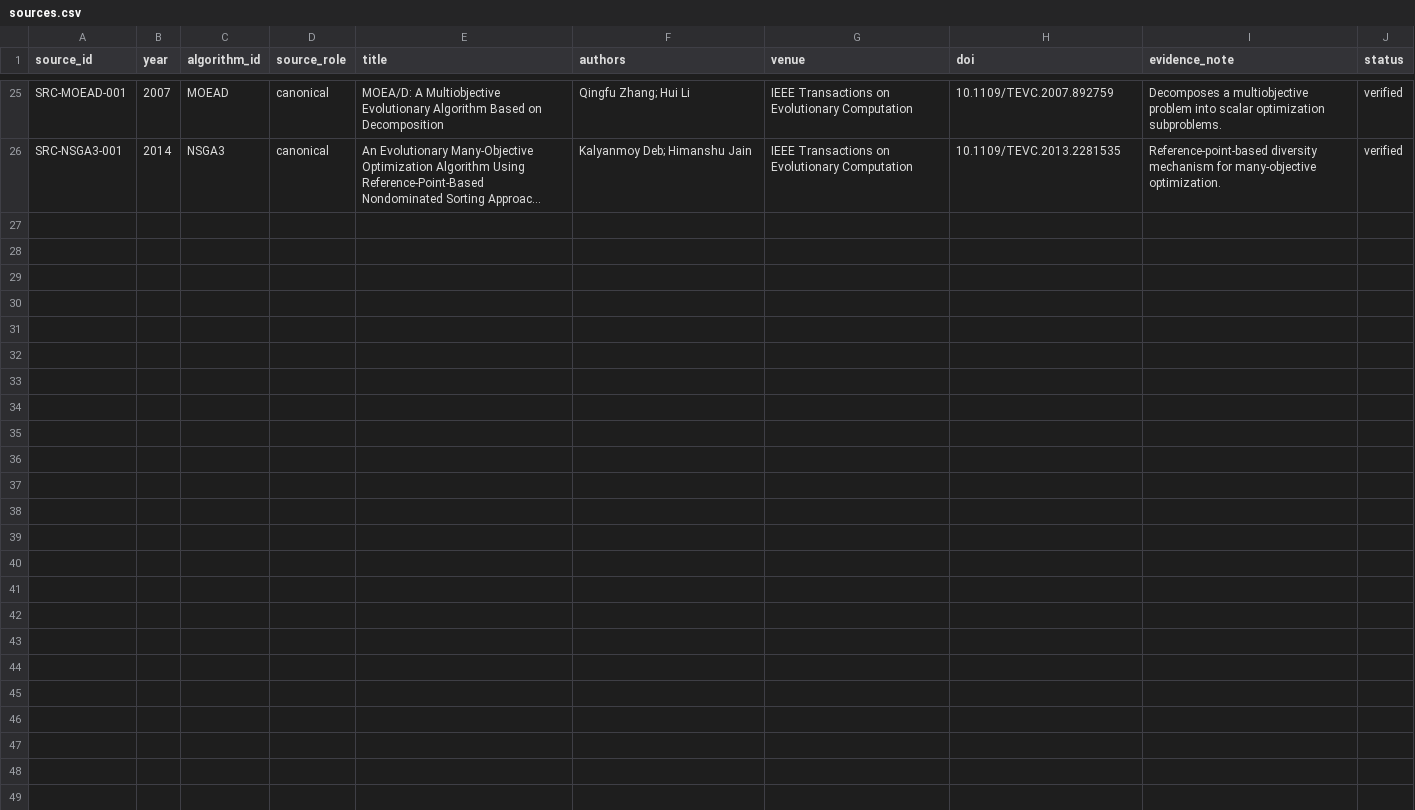
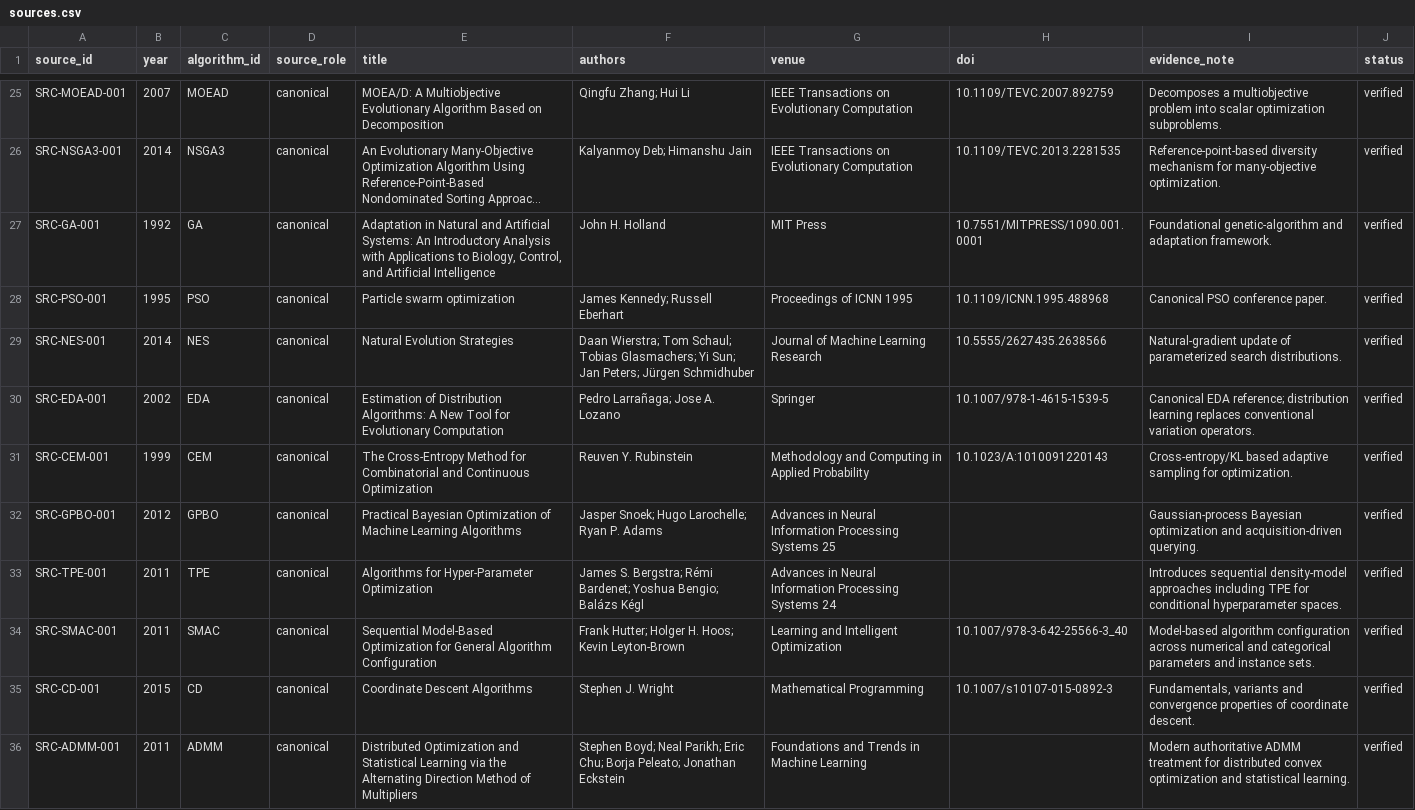
Before and after one commit to Arithmetic-Power-Geometry/Optimization-Algorithm-Atlas, a CSV file: evidence/sources.csv, drawn as a sheet; only a part is shown, gaps mark what is left out; long unchanged cells end in …; the diff names each change by its address in the sheet, - before the commit and + after, or states it on an @@ line.

Commit message:
Add verified primary sources for expanded mechanism families

```diff
--- a/evidence/sources.csv
+++ b/evidence/sources.csv
+row 27: SRC-GA-001 | 1992 | GA | canonical | Adaptation in Natural and Artificial Systems: An Introductory Analysis with Applications to Biology, Control, and Artificial Intelligence | John H. Holland | MIT Press | 10.7551/MITPRESS/1090.001.0001 | Foundational genetic-algorithm and adaptation framework. | verified
+row 28: SRC-PSO-001 | 1995 | PSO | canonical | Particle swarm optimization | James Kennedy; Russell Eberhart | Proceedings of ICNN 1995 | 10.1109/ICNN.1995.488968 | Canonical PSO conference paper. | verified
+row 29: SRC-NES-001 | 2014 | NES | canonical | Natural Evolution Strategies | Daan Wierstra; Tom Schaul; Tobias Glasmachers; Yi Sun; Jan Peters; Jürgen Schmidhuber | Journal of Machine Learning Research | 10.5555/2627435.2638566 | Natural-gradient update of parameterized search distributions. | verified
+row 30: SRC-EDA-001 | 2002 | EDA | canonical | Estimation of Distribution Algorithms: A New Tool for Evolutionary Computation | Pedro Larrañaga; Jose A. Lozano | Springer | 10.1007/978-1-4615-1539-5 | Canonical EDA reference; distribution learning replaces conventional variation operators. | verified
+row 31: SRC-CEM-001 | 1999 | CEM | canonical | The Cross-Entropy Method for Combinatorial and Continuous Optimization | Reuven Y. Rubinstein | Methodology and Computing in Applied Probability | 10.1023/A:1010091220143 | Cross-entropy/KL based adaptive sampling for optimization. | verified
+row 32: SRC-GPBO-001 | 2012 | GPBO | canonical | Practical Bayesian Optimization of Machine Learning Algorithms | Jasper Snoek; Hugo Larochelle; Ryan P. Adams | Advances in Neural Information Processing Systems 25 |  | Gaussian-process Bayesian optimization and acquisition-driven querying. | verified
+row 33: SRC-TPE-001 | 2011 | TPE | canonical | Algorithms for Hyper-Parameter Optimization | James S. Bergstra; Rémi Bardenet; Yoshua Bengio; Balázs Kégl | Advances in Neural Information Processing Systems 24 |  | Introduces sequential density-model approaches including TPE for conditional hyperparameter spaces. | verified
+row 34: SRC-SMAC-001 | 2011 | SMAC | canonical | Sequential Model-Based Optimization for General Algorithm Configuration | Frank Hutter; Holger H. Hoos; Kevin Leyton-Brown | Learning and Intelligent Optimization | 10.1007/978-3-642-25566-3_40 | Model-based algorithm configuration across numerical and categorical parameters and instance sets. | verified
+row 35: SRC-CD-001 | 2015 | CD | canonical | Coordinate Descent Algorithms | Stephen J. Wright | Mathematical Programming | 10.1007/s10107-015-0892-3 | Fundamentals, variants and convergence properties of coordinate descent. | verified
+row 36: SRC-ADMM-001 | 2011 | ADMM | canonical | Distributed Optimization and Statistical Learning via the Alternating Direction Method of Multipliers | Stephen Boyd; Neal Parikh; Eric Chu; Borja Peleato; Jonathan Eckstein | Foundations and Trends in Machine Learning |  | Modern authoritative ADMM treatment for distributed convex optimization and statistical learning. | verified
```
